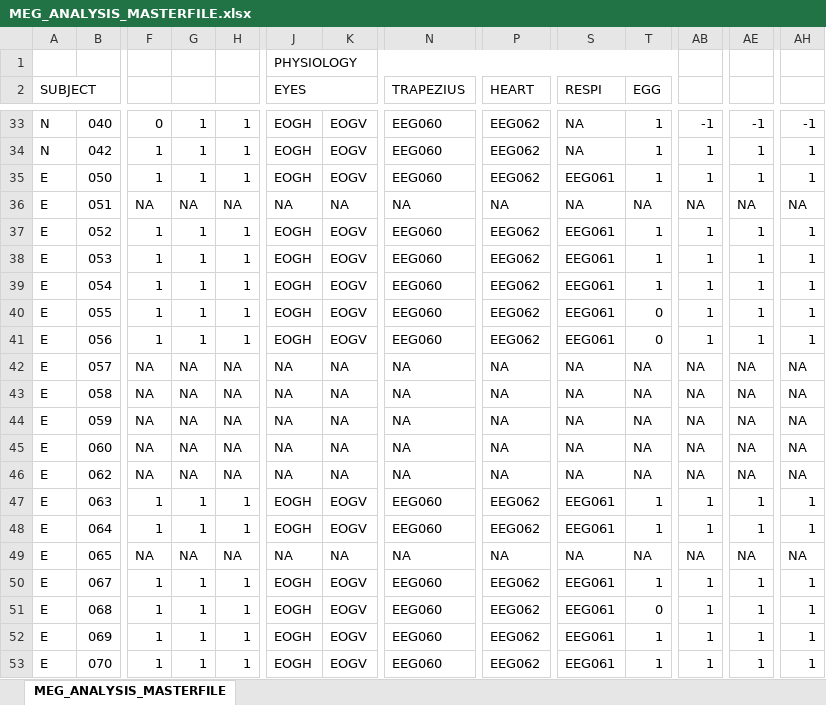
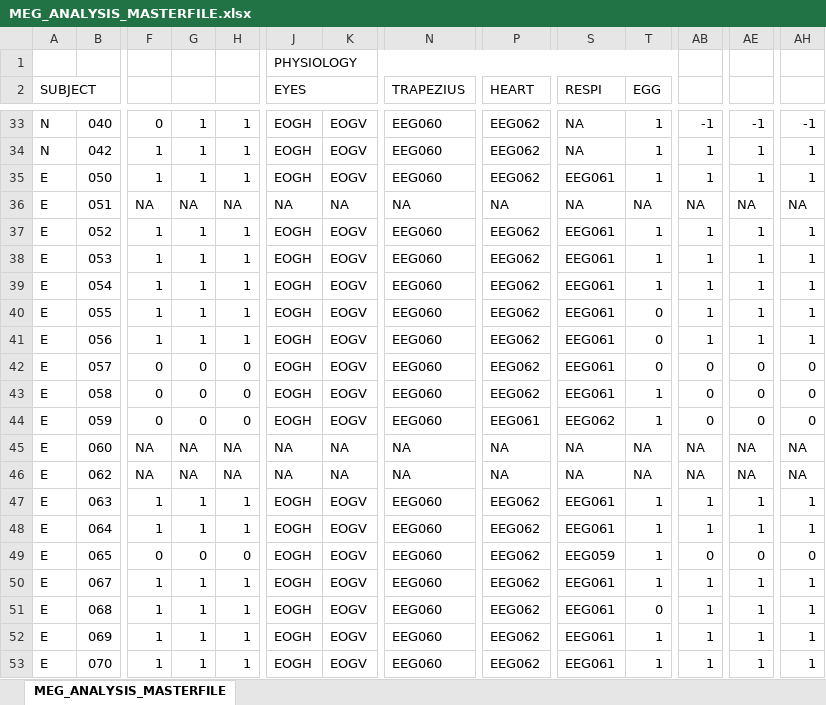
Before and after one commit to Heneark/MEG, an Excel workbook: meta/MEG_ANALYSIS_MASTERFILE.xlsx, sheet MEG_ANALYSIS_MASTERFILE, drawn as a sheet; only a part is shown, gaps mark what is left out; values as stored, in another font and other column widths than the file's, no cell formats; the diff covers the shown part only; the diff names each change by its address in the sheet, - before the commit and + after, or states it on an @@ line.

```diff
--- a/meta/MEG_ANALYSIS_MASTERFILE.xlsx (sheet MEG_ANALYSIS_MASTERFILE)
+++ b/meta/MEG_ANALYSIS_MASTERFILE.xlsx (sheet MEG_ANALYSIS_MASTERFILE)
-F42:F44: NA
+F42:F44: 0
-G42:G44: NA
+G42:G44: 0
-H42:H44: NA
+H42:H44: 0
-J42:J44 (EYES): NA
+J42:J44 (EYES): EOGH
-K42:K44: NA
+K42:K44: EOGV
-N42:N44 (TRAPEZIUS): NA
+N42:N44 (TRAPEZIUS): EEG060
-P42:P43 (HEART): NA
+P42:P43 (HEART): EEG062
-S42:S43 (RESPI): NA
+S42:S43 (RESPI): EEG061
-T42 (EGG): NA
+T42 (EGG): 0
-AB42:AB44: NA
+AB42:AB44: 0
-AE42:AE44: NA
+AE42:AE44: 0
-AH42:AH44: NA
+AH42:AH44: 0
-T43:T44 (EGG): NA
+T43:T44 (EGG): 1
-P44 (HEART): NA
+P44 (HEART): EEG061
-S44 (RESPI): NA
+S44 (RESPI): EEG062
-F49: NA
+F49: 0
-G49: NA
+G49: 0
-H49: NA
+H49: 0
-J49 (EYES): NA
+J49 (EYES): EOGH
-K49: NA
+K49: EOGV
-N49 (TRAPEZIUS): NA
+N49 (TRAPEZIUS): EEG060
-P49 (HEART): NA
+P49 (HEART): EEG062
-S49 (RESPI): NA
+S49 (RESPI): EEG059
-T49 (EGG): NA
+T49 (EGG): 1
-AB49: NA
+AB49: 0
-AE49: NA
+AE49: 0
-AH49: NA
+AH49: 0
```
Also changed, not shown: 76 edited cells elsewhere in this sheet, cell formats, 5 other files.
